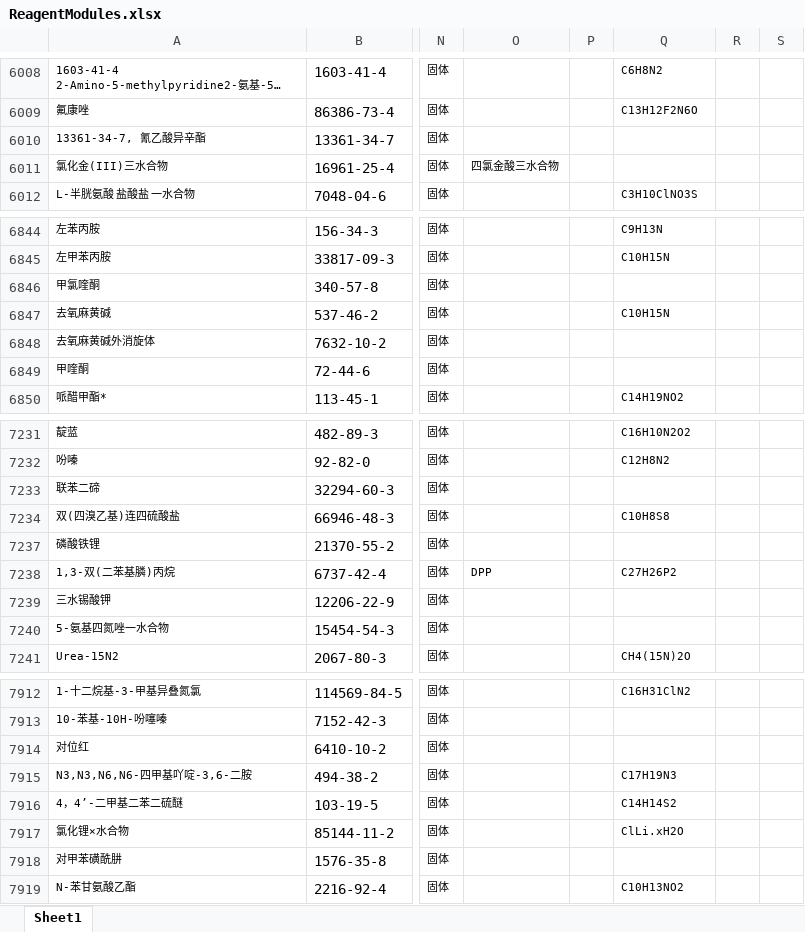
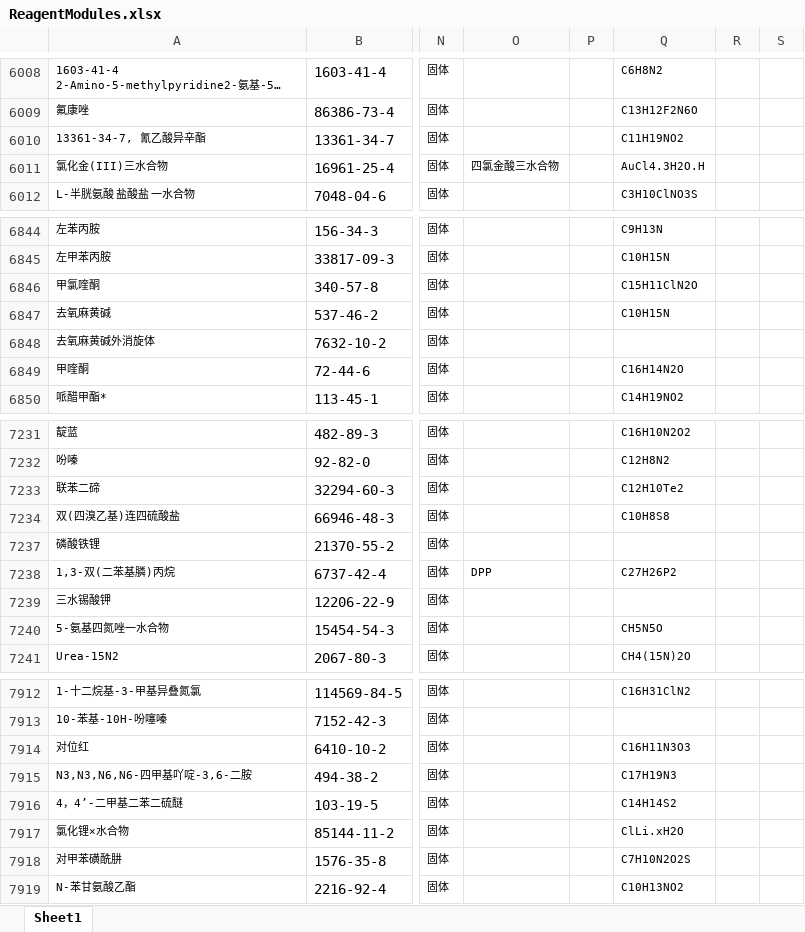
Before and after one commit to chicc4923/CAS2formula, an Excel workbook: ReagentModules.xlsx, sheet Sheet1, drawn as a sheet; only a part is shown, gaps mark what is left out; long unchanged cells end in …; values as stored, in another font and other column widths than the file's, no borders; the diff covers the shown part only; the diff names each change by its address in the sheet, - before the commit and + after, or states it on an @@ line.

```diff
--- a/ReagentModules.xlsx (sheet Sheet1)
+++ b/ReagentModules.xlsx (sheet Sheet1)
-Q6010: (empty)
+Q6010: C11H19NO2
-Q6011: (empty)
+Q6011: AuCl4.3H2O.H
-Q6846: (empty)
+Q6846: C15H11ClN2O
-Q6849: (empty)
+Q6849: C16H14N2O
-Q7233: (empty)
+Q7233: C12H10Te2
-Q7240: (empty)
+Q7240: CH5N5O
-Q7914: (empty)
+Q7914: C16H11N3O3
-Q7918: (empty)
+Q7918: C7H10N2O2S
```
Also changed, not shown: 107 edited cells elsewhere in this sheet, 3 other files.
